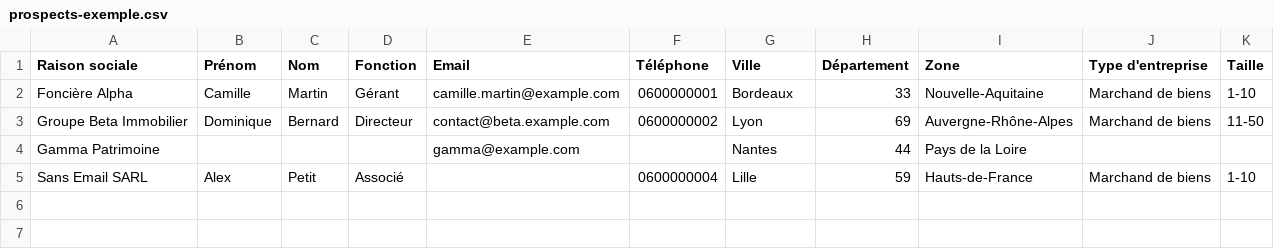
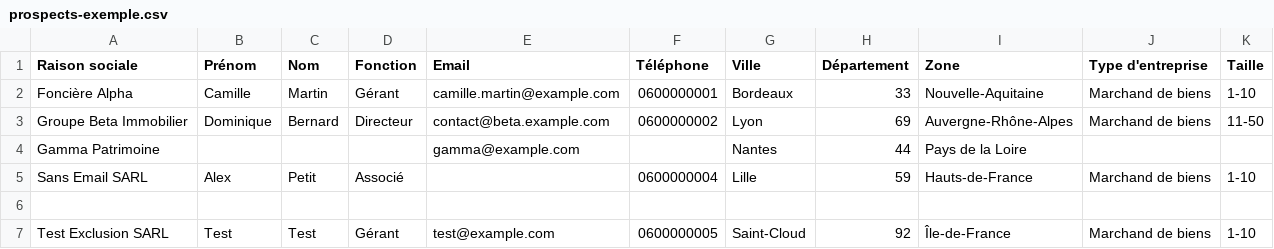
Before and after one commit to maigre48-ship-it/mimmoza-front-v2, a CSV file: src/spaces/admin/pages/agentCommercial/__fixtures__/prospects-exemple.csv, drawn as a sheet.

Commit message:
fix(agent-commercial): opt-out force le statut exclu + exclusion manuelle par email

```diff
--- a/src/spaces/admin/pages/agentCommercial/__fixtures__/prospects-exemple.csv
+++ b/src/spaces/admin/pages/agentCommercial/__fixtures__/prospects-exemple.csv
@@ -5 +5,3 @@ Gamma Patrimoine,,,,gamma@example.com,,Nantes,44,Pays de la Loire,,
 Sans Email SARL,Alex,Petit,Associé,,0600000004,Lille,59,Hauts-de-France,Marchand de biens,1-10
+
+Test Exclusion SARL,Test,Test,Gérant,test@example.com,0600000005,Saint-Cloud,92,Île-de-France,Marchand de biens,1-10
```
Also changed, not shown: 28 other files.
